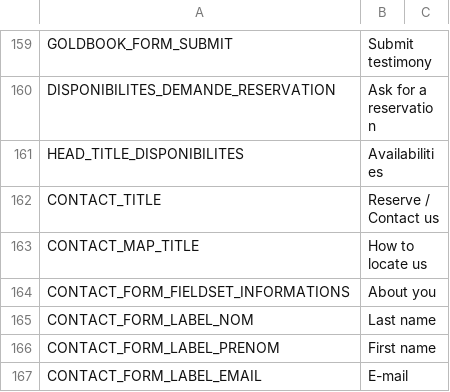
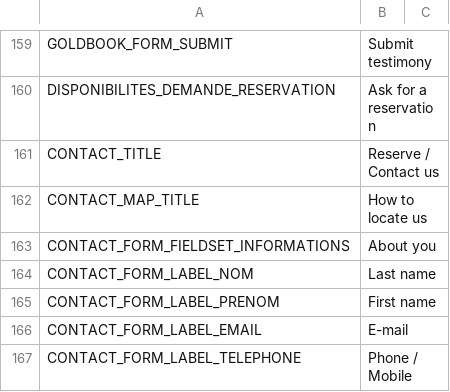
Before and after one commit to llv31/LLV-0.1.0, a CSV file: data/locales/en_GB.csv, drawn as a sheet; only a part is shown, gaps mark what is left out; the shorter side is filled out with more unchanged rows; the diff names each change by its address in the sheet, - before the commit and + after, or states it on an @@ line.

```diff
--- a/data/locales/en_GB.csv
+++ b/data/locales/en_GB.csv
-row 161: HEAD_TITLE_DISPONIBILITES | Availabilities
```
Also changed, not shown: data/locales/es_ES.csv, 11 other files.
